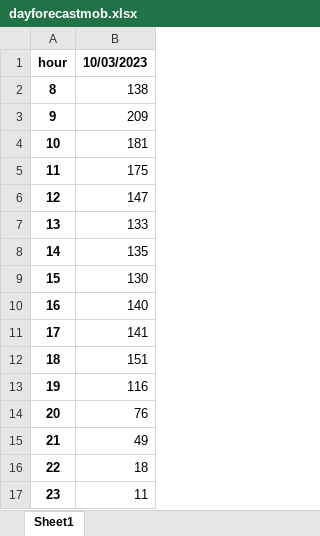
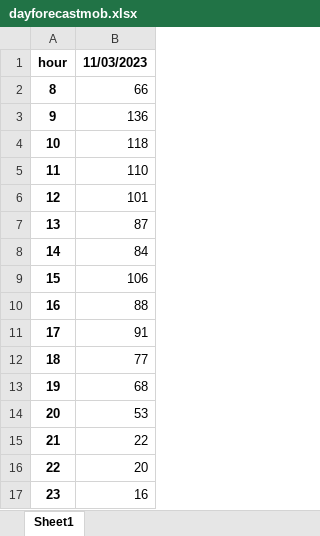
Before and after one commit to lukamath/Cruscotto, an Excel workbook: output/dayforecastmob.xlsx, sheet Sheet1, drawn as a sheet; values as stored, in another font and other column widths than the file's, no borders; the diff names each change by its address in the sheet, - before the commit and + after, or states it on an @@ line.

```diff
--- a/output/dayforecastmob.xlsx (sheet Sheet1)
+++ b/output/dayforecastmob.xlsx (sheet Sheet1)
-B1: 10/03/2023
+B1: 11/03/2023
-B2: 138
+B2: 66
-B3: 209
+B3: 136
-B4: 181
+B4: 118
-B5: 175
+B5: 110
-B6: 147
+B6: 101
-B7: 133
+B7: 87
-B8: 135
+B8: 84
-B9: 130
+B9: 106
-B10: 140
+B10: 88
-B11: 141
+B11: 91
-B12: 151
+B12: 77
-B13: 116
+B13: 68
-B14: 76
+B14: 53
-B15: 49
+B15: 22
-B16: 18
+B16: 20
-B17: 11
+B17: 16
```
Also changed, not shown: data_source/code.xlsx, output/reporthouronactivity.xlsx, 15 other files.
